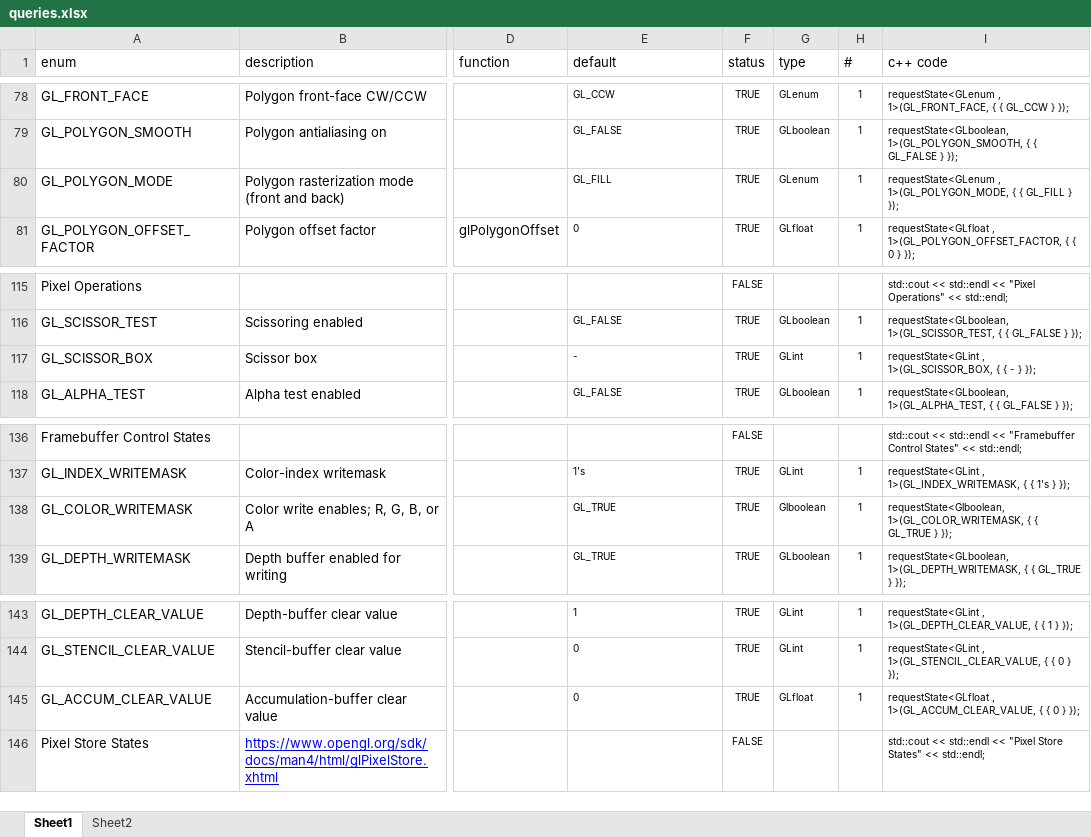
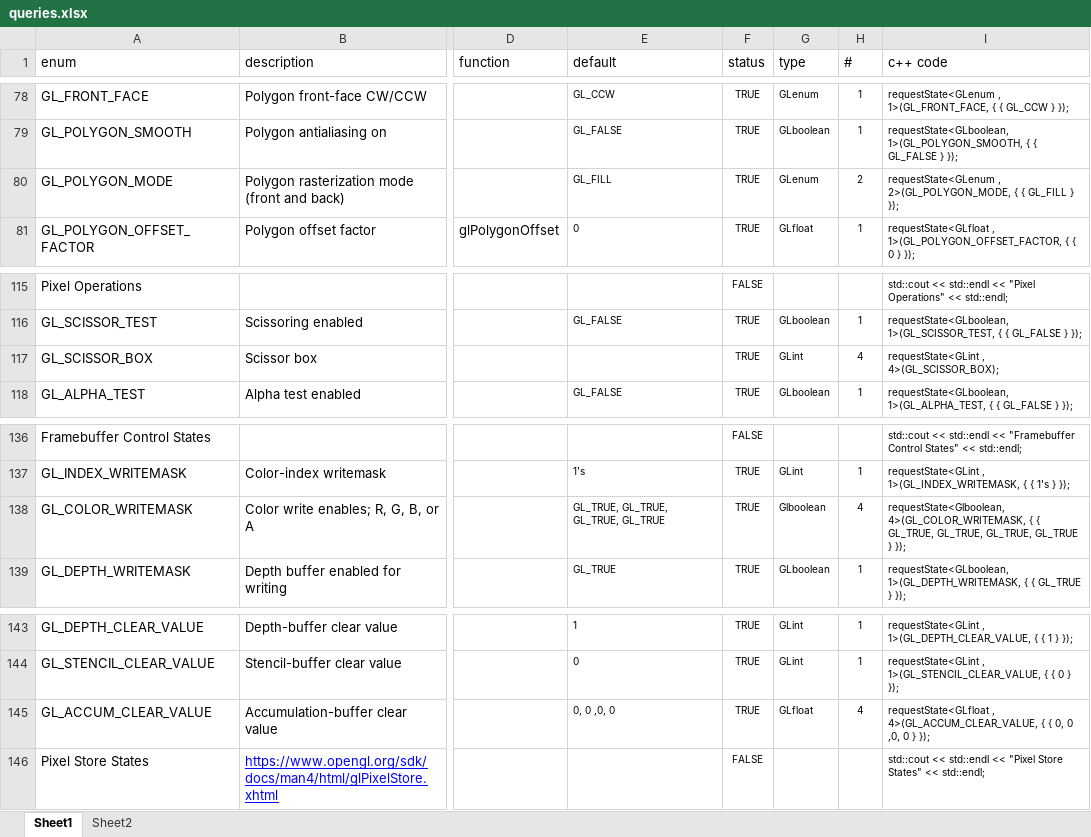
Before and after one commit to cginternals/glbinding, an Excel workbook: codegeneration/queries.xlsx, sheet Sheet1, drawn as a sheet; only a part is shown, gaps mark what is left out; values as stored, in another font and other column widths than the file's, no borders; conditional formats and table styles not drawn; the diff names each change by its address in the sheet, - before the commit and + after, or states it on an @@ line.

Commit message:
Some value corrections.

```diff
--- a/codegeneration/queries.xlsx (sheet Sheet1)
+++ b/codegeneration/queries.xlsx (sheet Sheet1)
-H80 (#): 1
+H80 (#): 2
-I80 (c++ code): requestState<GLenum , 1>(GL_POLYGON_MODE, { {…
+I80 (c++ code): requestState<GLenum , 2>(GL_POLYGON_MODE, { {…
-E117 (default): -
+E117 (default): (empty)
-H117 (#): 1
+H117 (#): 4
-I117 (c++ code): requestState<GLint , 1>(GL_SCISSOR_BOX, { { - } });
+I117 (c++ code): requestState<GLint , 4>(GL_SCISSOR_BOX);
-E138 (default): GL_TRUE
+E138 (default): GL_TRUE, GL_TRUE, GL_TRUE, GL_TRUE
-H138 (#): 1
+H138 (#): 4
-I138 (c++ code): requestState<Glboolean, 1>(GL_COLOR_WRITEMASK, { { GL_TRUE }…
+I138 (c++ code): requestState<Glboolean, 4>(GL_COLOR_WRITEMASK, { { GL_TRUE, GL_TRUE, GL_TRUE, GL_TRUE }…
-E145 (default): 0
+E145 (default): 0, 0 ,0, 0
-H145 (#): 1
+H145 (#): 4
-I145 (c++ code): requestState<GLfloat , 1>(GL_ACCUM_CLEAR_VALUE, { { 0 }…
+I145 (c++ code): requestState<GLfloat , 4>(GL_ACCUM_CLEAR_VALUE, { { 0, 0 ,0, 0 }…
```
